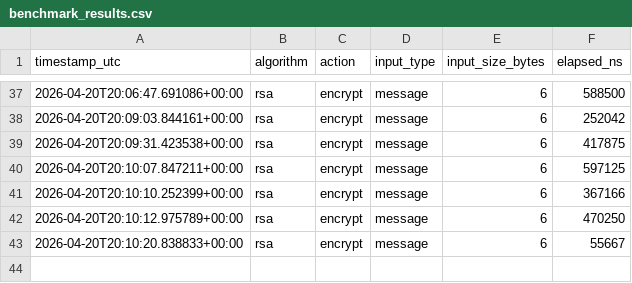
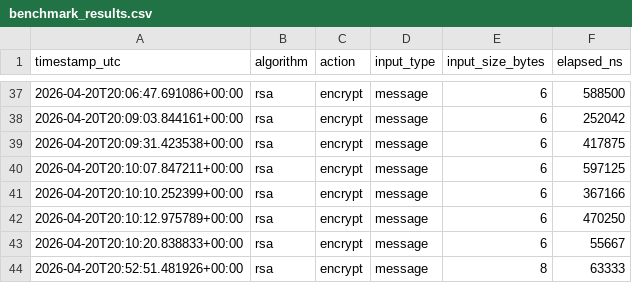
Before and after one commit to hberens/encryption_algorithms, a CSV file: benchmark_results.csv, drawn as a sheet; only a part is shown, gaps mark what is left out.

```diff
--- a/benchmark_results.csv
+++ b/benchmark_results.csv
@@ -43 +43,2 @@ timestamp_utc,algorithm,action,input_type,input_size_bytes,elapsed_ns
 2026-04-20T20:10:20.838833+00:00,rsa,encrypt,message,6,55667
+2026-04-20T20:52:51.481926+00:00,rsa,encrypt,message,8,63333
```
Also changed, not shown: 3 other files.
